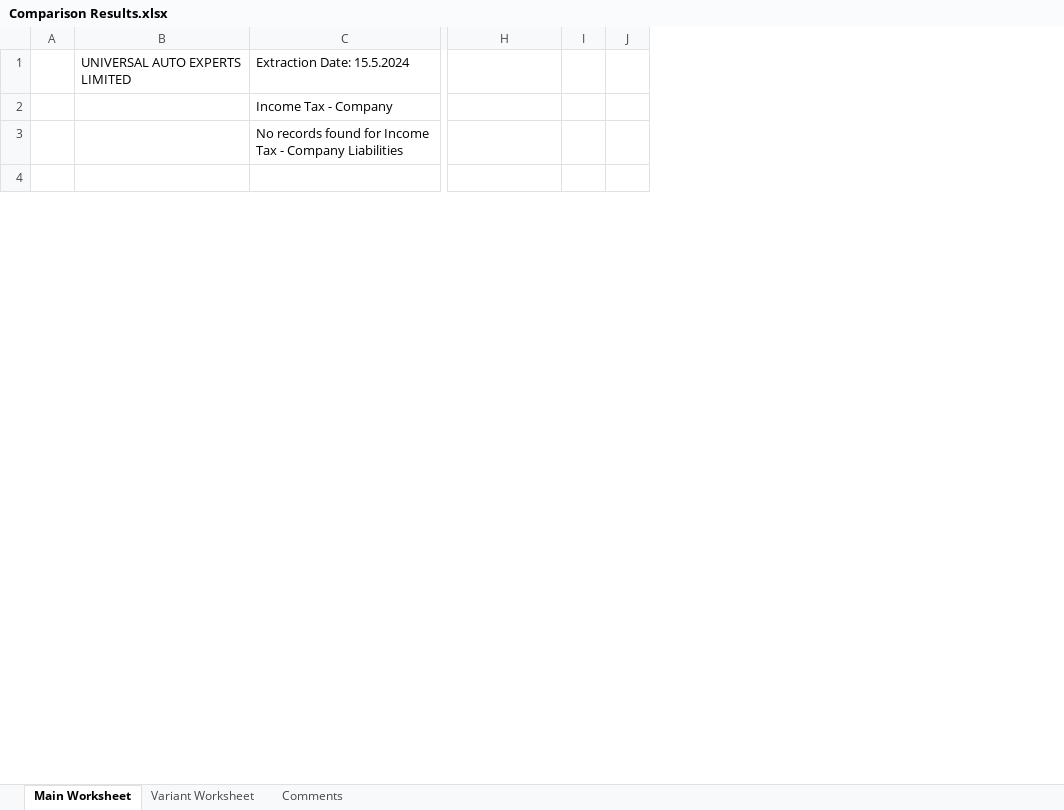
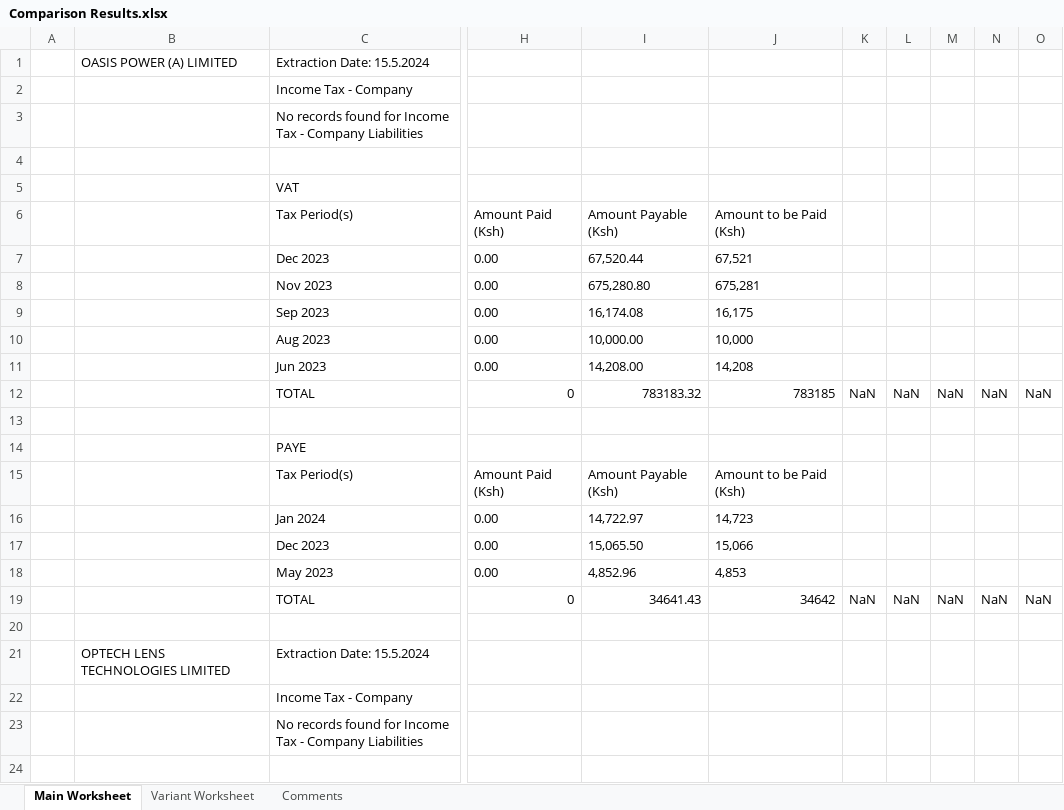
Before and after one commit to imodoiepale/excel-change-finder, an Excel workbook: public/Comparison Results.xlsx, sheet Main Worksheet, drawn as a sheet; only a part is shown, gaps mark what is left out; values as stored, in another font and other column widths than the file's, no borders; removed rows and columns are numbered as before the commit, all else as after; rows hold the shown columns only; the diff covers the shown part only; the diff names each change by its address in the sheet, - before the commit and + after, or states it on an @@ line.

```diff
--- a/public/Comparison Results.xlsx (sheet Main Worksheet)
+++ b/public/Comparison Results.xlsx (sheet Main Worksheet)
-column B, row 1: UNIVERSAL AUTO EXPERTS LIMITED
+column B, row 21: OPTECH LENS TECHNOLOGIES LIMITED
-column I, empty
-column J, empty
+column I, empty
+column J, empty
+column K, empty
+column L, empty
+column M, empty
+column N, empty
+column O, empty
@@ row 11 moved to row 1: OASIS POWER (A) LIMITED @@
@@ row 12 moved to row 2: Income Tax - Company @@
@@ row 13 moved to row 3: No records found for Income Tax - Compan… @@
+row 4: (empty)
@@ row 15 moved to row 5: VAT @@
@@ row 16 moved to row 6: Tax Period(s) @@
+row 7:  |  | Dec 2023 | 0.00 | 67,520.44 | 67,521
+row 8:  |  | Nov 2023 | 0.00 | 675,280.80 | 675,281
+row 9:  |  | Sep 2023 | 0.00 | 16,174.08 | 16,175
+row 10:  |  | Aug 2023 | 0.00 | 10,000.00 | 10,000
+row 11:  |  | Jun 2023 | 0.00 | 14,208.00 | 14,208
+row 12:  |  | TOTAL | 0 | 783183.32 | 783185 | NaN | NaN | NaN | NaN | NaN
+row 13: (empty)
@@ row 20 moved to row 14: PAYE @@
@@ row 28 moved to row 15: Tax Period(s) @@
+row 16:  |  | Jan 2024 | 0.00 | 14,722.97 | 14,723
+row 17:  |  | Dec 2023 | 0.00 | 15,065.50 | 15,066
+row 18:  |  | May 2023 | 0.00 | 4,852.96 | 4,853
+row 19:  |  | TOTAL | 0 | 34641.43 | 34642 | NaN | NaN | NaN | NaN | NaN
+row 20: (empty)
```
Also changed, not shown: 22 removed rows elsewhere in this sheet, sheet Variant Worksheet, sheet Comments, 2 other files.
